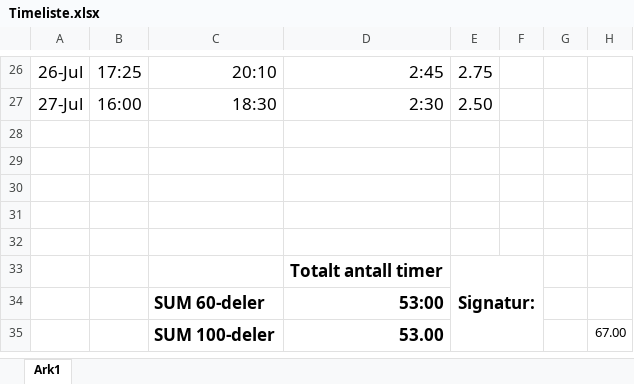
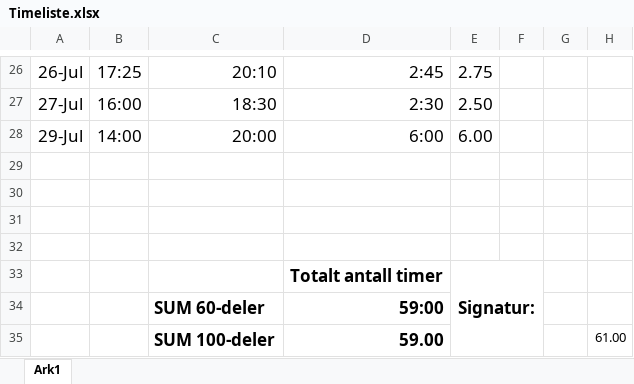
Before and after one commit to etnorth/Crystallographic-Reality, an Excel workbook: Timeliste.xlsx, sheet Ark1, drawn as a sheet; only a part is shown, gaps mark what is left out; values as stored, in another font and other column widths than the file's, no borders; removed rows and columns are numbered as before the commit, all else as after; the diff names each change by its address in the sheet, - before the commit and + after, or states it on an @@ line.

```diff
--- a/Timeliste.xlsx (sheet Ark1)
+++ b/Timeliste.xlsx (sheet Ark1)
-row 28: (empty)
+row 28: 29-Jul | 14:00 | 20:00 | 6:00 | 6.00
-D34: 53:00
+D34: 59:00
-row 35:  |  | SUM 100-deler | 53.00 |  |  |  | 67.00
+row 35:  |  | SUM 100-deler | 59.00 |  |  |  | 61.00
```
Also changed, not shown: 18 other files.
